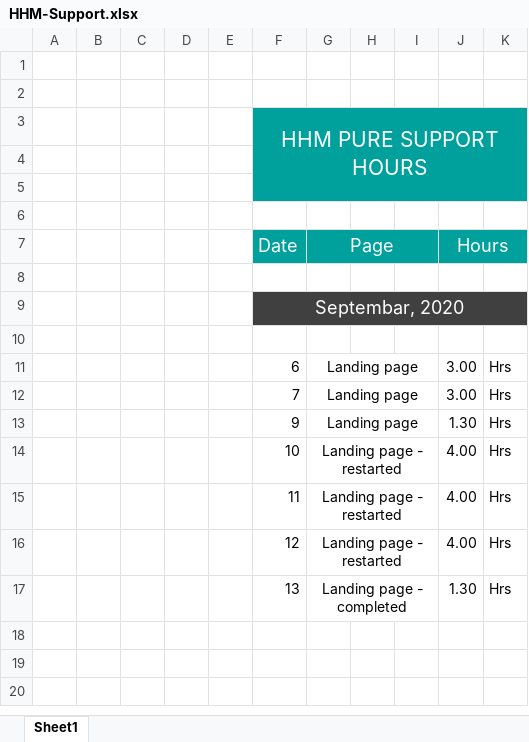
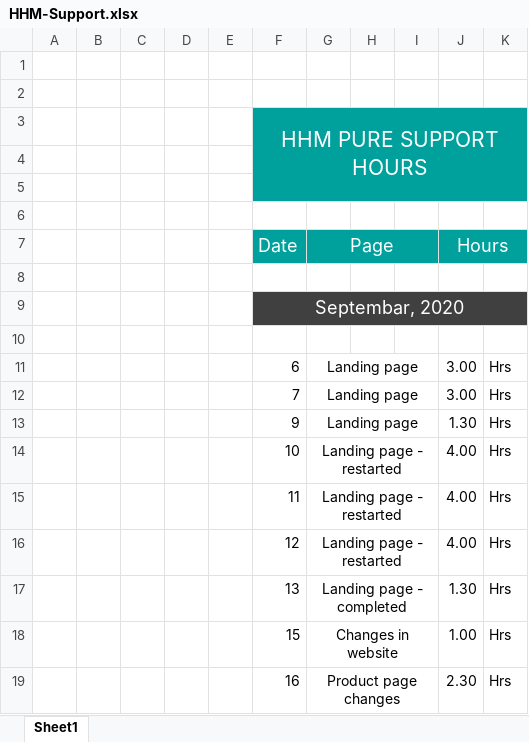
Before and after one commit to akeelAhamed/hhm, an Excel workbook: HHM-Support.xlsx, sheet Sheet1, drawn as a sheet; values as stored, in another font and other column widths than the file's, no borders; the diff names each change by its address in the sheet, - before the commit and + after, or states it on an @@ line.

Commit message:
product page

```diff
--- a/HHM-Support.xlsx (sheet Sheet1)
+++ b/HHM-Support.xlsx (sheet Sheet1)
+row 18:  |  |  |  |  | 15 | Changes in website |  |  | 1.00 | Hrs
+row 19:  |  |  |  |  | 16 | Product page changes |  |  | 2.30 | Hrs
```
Also changed, not shown: 5 other files.
